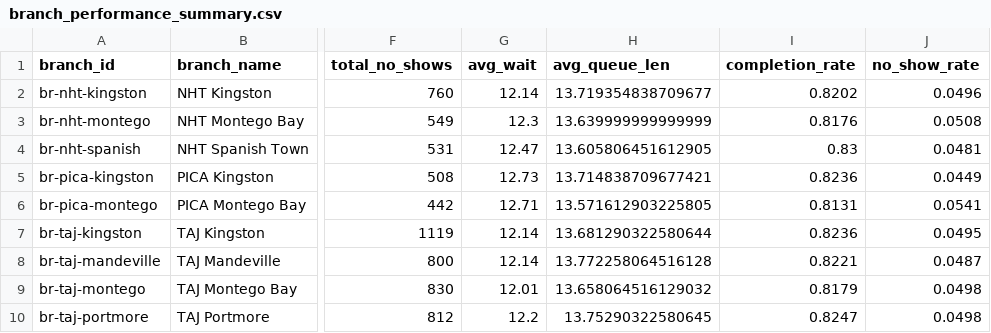
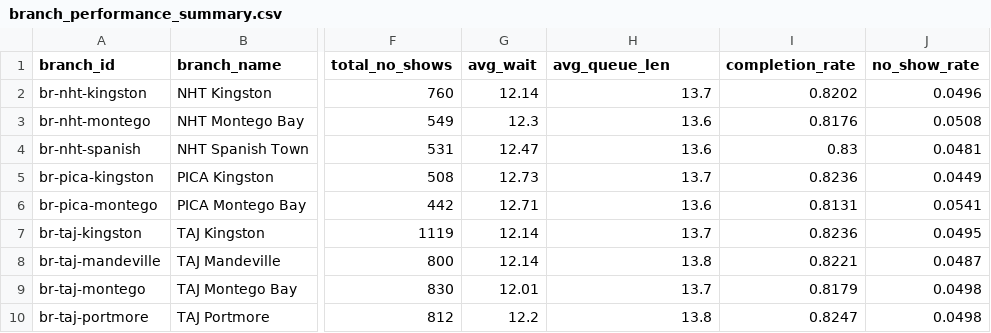
Before and after one commit to itsdebrakayes/Lyne, a CSV file: apps/model/data_exports/branch_performance_summary.csv, drawn as a sheet; only a part is shown, gaps mark what is left out; the diff names each change by its address in the sheet, - before the commit and + after, or states it on an @@ line.

```diff
--- a/apps/model/data_exports/branch_performance_summary.csv
+++ b/apps/model/data_exports/branch_performance_summary.csv
-H2 (avg_queue_len): 13.719354838709677
+H2 (avg_queue_len): 13.7
-H3 (avg_queue_len): 13.639999999999999
+H3 (avg_queue_len): 13.6
-H4 (avg_queue_len): 13.605806451612905
+H4 (avg_queue_len): 13.6
-H5 (avg_queue_len): 13.714838709677421
+H5 (avg_queue_len): 13.7
-H6 (avg_queue_len): 13.571612903225805
+H6 (avg_queue_len): 13.6
-H7 (avg_queue_len): 13.681290322580644
+H7 (avg_queue_len): 13.7
-H8 (avg_queue_len): 13.772258064516128
+H8 (avg_queue_len): 13.8
-H9 (avg_queue_len): 13.658064516129032
+H9 (avg_queue_len): 13.7
-H10 (avg_queue_len): 13.75290322580645
+H10 (avg_queue_len): 13.8
```
Also changed, not shown: apps/model/data_exports/best_time_to_visit.csv, apps/model/data_exports/predictions_output.csv, 17 other files.
